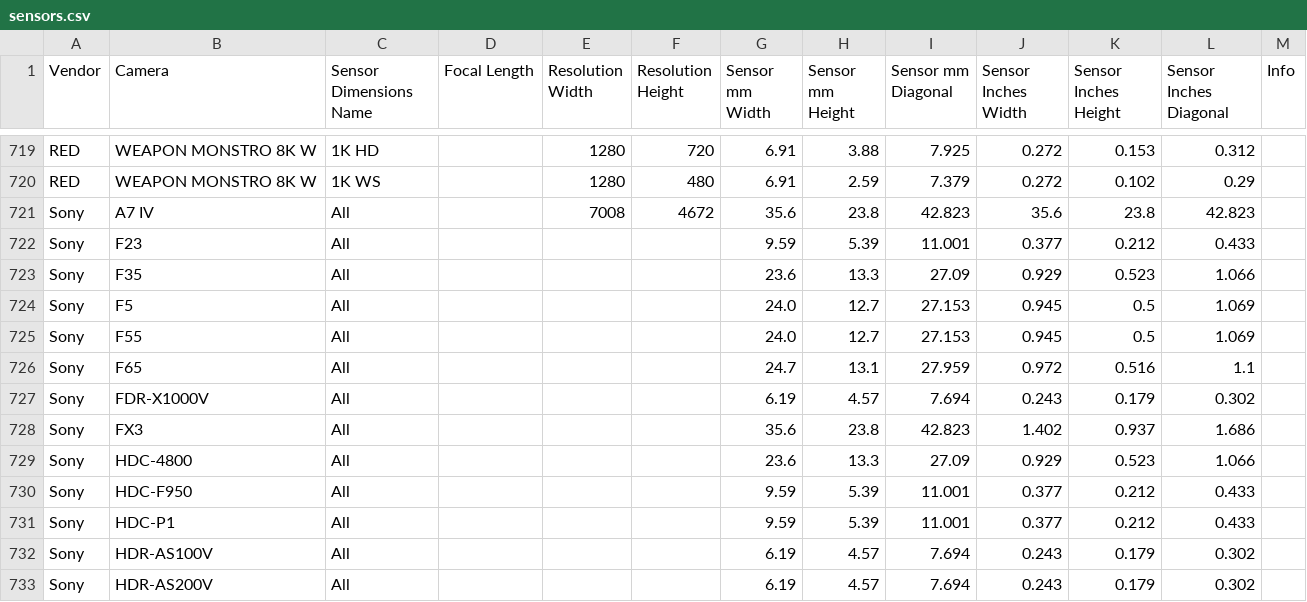
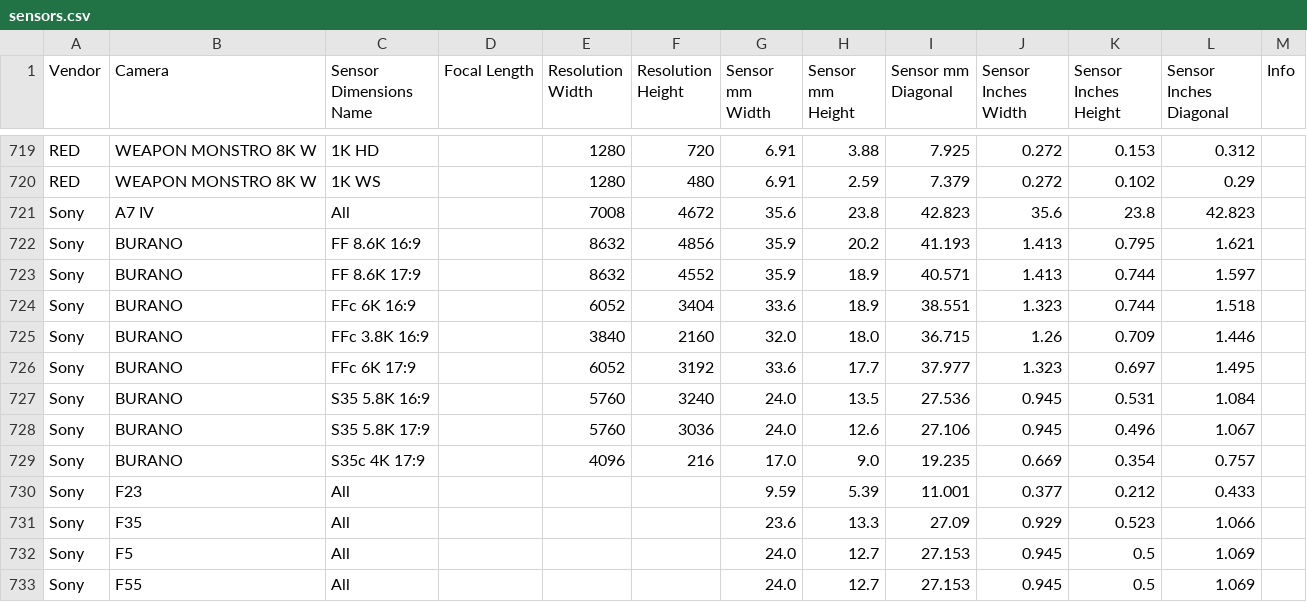
Before and after one commit to EmberLightVFX/Camera-Sensor-Database, a CSV file: data/sensors.csv, drawn as a sheet; only a part is shown, gaps mark what is left out; the shorter side is filled out with more unchanged rows; the diff names each change by its address in the sheet, - before the commit and + after, or states it on an @@ line.

```diff
--- a/data/sensors.csv
+++ b/data/sensors.csv
+row 722: Sony | BURANO | FF 8.6K 16:9 |  | 8632 | 4856 | 35.9 | 20.2 | 41.193 | 1.413 | 0.795 | 1.621
+row 723: Sony | BURANO | FF 8.6K 17:9 |  | 8632 | 4552 | 35.9 | 18.9 | 40.571 | 1.413 | 0.744 | 1.597
+row 724: Sony | BURANO | FFc 6K 16:9 |  | 6052 | 3404 | 33.6 | 18.9 | 38.551 | 1.323 | 0.744 | 1.518
+row 725: Sony | BURANO | FFc 3.8K 16:9 |  | 3840 | 2160 | 32.0 | 18.0 | 36.715 | 1.26 | 0.709 | 1.446
+row 726: Sony | BURANO | FFc 6K 17:9 |  | 6052 | 3192 | 33.6 | 17.7 | 37.977 | 1.323 | 0.697 | 1.495
+row 727: Sony | BURANO | S35 5.8K 16:9 |  | 5760 | 3240 | 24.0 | 13.5 | 27.536 | 0.945 | 0.531 | 1.084
+row 728: Sony | BURANO | S35 5.8K 17:9 |  | 5760 | 3036 | 24.0 | 12.6 | 27.106 | 0.945 | 0.496 | 1.067
+row 729: Sony | BURANO | S35c 4K 17:9 |  | 4096 | 216 | 17.0 | 9.0 | 19.235 | 0.669 | 0.354 | 0.757
```
Also changed, not shown: 4 other files.
